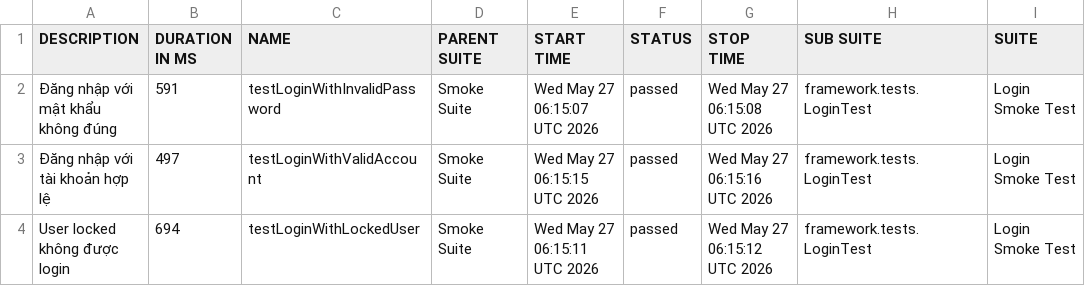
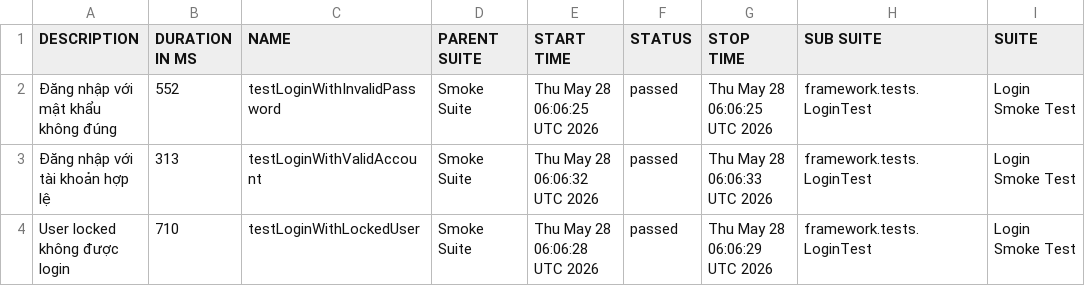
Before and after one commit to maiphun1412/selenium-framework, a CSV file: data/suites.csv, drawn as a sheet; only a part is shown; the diff names each change by its address in the sheet, - before the commit and + after, or states it on an @@ line.

```diff
--- a/data/suites.csv
+++ b/data/suites.csv
-B2 (DURATION IN MS): 591
+B2 (DURATION IN MS): 552
-E2 (START TIME): Wed May 27 06:15:07 UTC 2026
+E2 (START TIME): Thu May 28 06:06:25 UTC 2026
-G2 (STOP TIME): Wed May 27 06:15:08 UTC 2026
+G2 (STOP TIME): Thu May 28 06:06:25 UTC 2026
-B3 (DURATION IN MS): 497
+B3 (DURATION IN MS): 313
-E3 (START TIME): Wed May 27 06:15:15 UTC 2026
+E3 (START TIME): Thu May 28 06:06:32 UTC 2026
-G3 (STOP TIME): Wed May 27 06:15:16 UTC 2026
+G3 (STOP TIME): Thu May 28 06:06:33 UTC 2026
-B4 (DURATION IN MS): 694
+B4 (DURATION IN MS): 710
-E4 (START TIME): Wed May 27 06:15:11 UTC 2026
+E4 (START TIME): Thu May 28 06:06:28 UTC 2026
-G4 (STOP TIME): Wed May 27 06:15:12 UTC 2026
+G4 (STOP TIME): Thu May 28 06:06:29 UTC 2026
```
Also changed, not shown: 33 other files.
